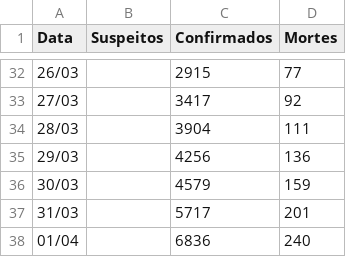
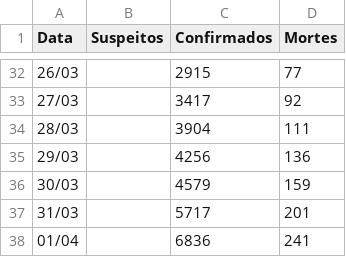
Before and after one commit to tassiovirginio/COVID-19, a CSV file: data/casos-br-total.csv, drawn as a sheet; only a part is shown, gaps mark what is left out.

Commit message:
adicionando informações

```diff
--- a/data/casos-br-total.csv
+++ b/data/casos-br-total.csv
@@ -37,2 +37,2 @@ Data,Suspeitos,Confirmados,Mortes
 31/03,,5717,201
-01/04,,6836,240
+01/04,,6836,241
```
